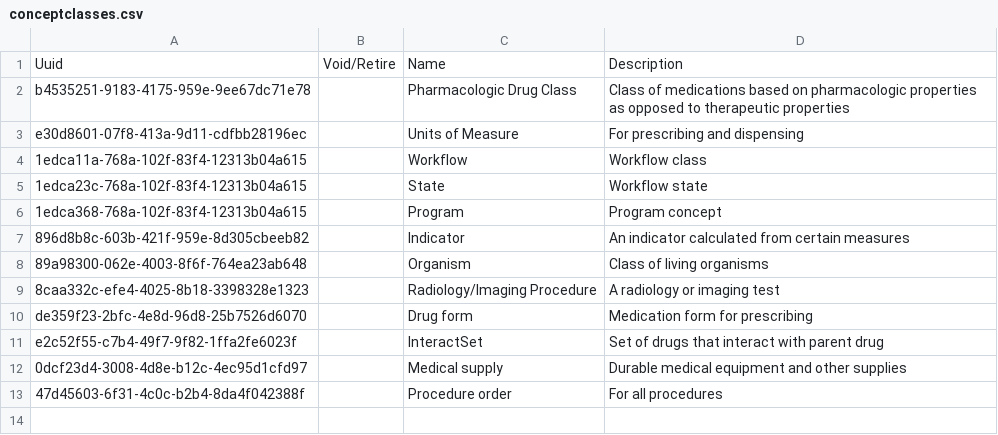
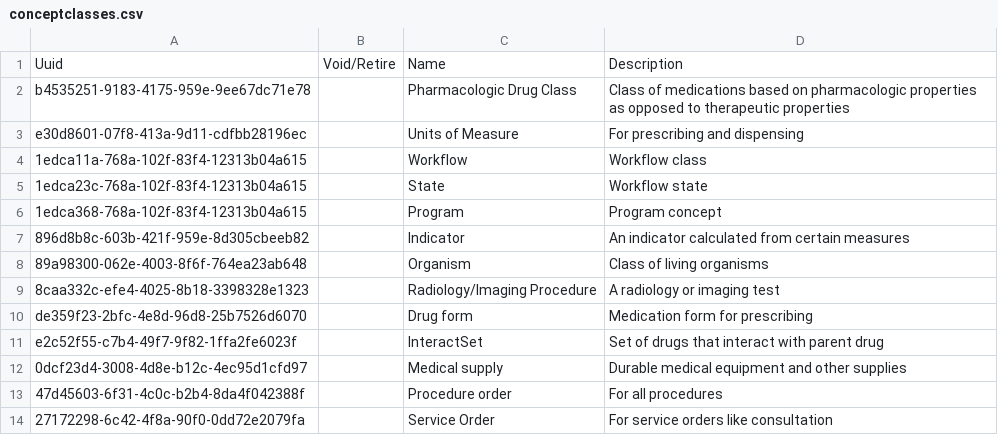
Before and after one commit to Kipkemoii/openmrs-content-amrs, a CSV file: configuration/backend_configuration/conceptclasses/conceptclasses.csv, drawn as a sheet; the diff names each change by its address in the sheet, - before the commit and + after, or states it on an @@ line.

```diff
--- a/configuration/backend_configuration/conceptclasses/conceptclasses.csv
+++ b/configuration/backend_configuration/conceptclasses/conceptclasses.csv
+row 14: 27172298-6c42-4f8a-90f0-0dd72e2079fa |  | Service Order | For service orders like consultation
```
Also changed, not shown: configuration/backend_configuration/ordertypes/ordertypes.csv.
